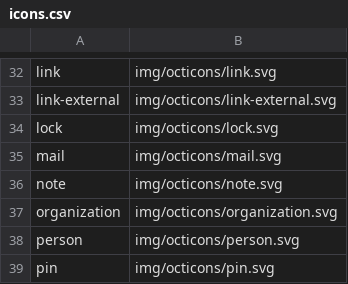
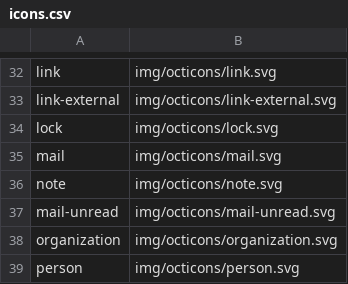
Before and after one commit to kernvalley/whiskey-flat-days, a CSV file: _data/icons.csv, drawn as a sheet; only a part is shown, gaps mark what is left out; the shorter side is filled out with more unchanged rows; the diff names each change by its address in the sheet, - before the commit and + after, or states it on an @@ line.

```diff
--- a/_data/icons.csv
+++ b/_data/icons.csv
+row 37: mail-unread | img/octicons/mail-unread.svg
```
Also changed, not shown: 4 other files.
